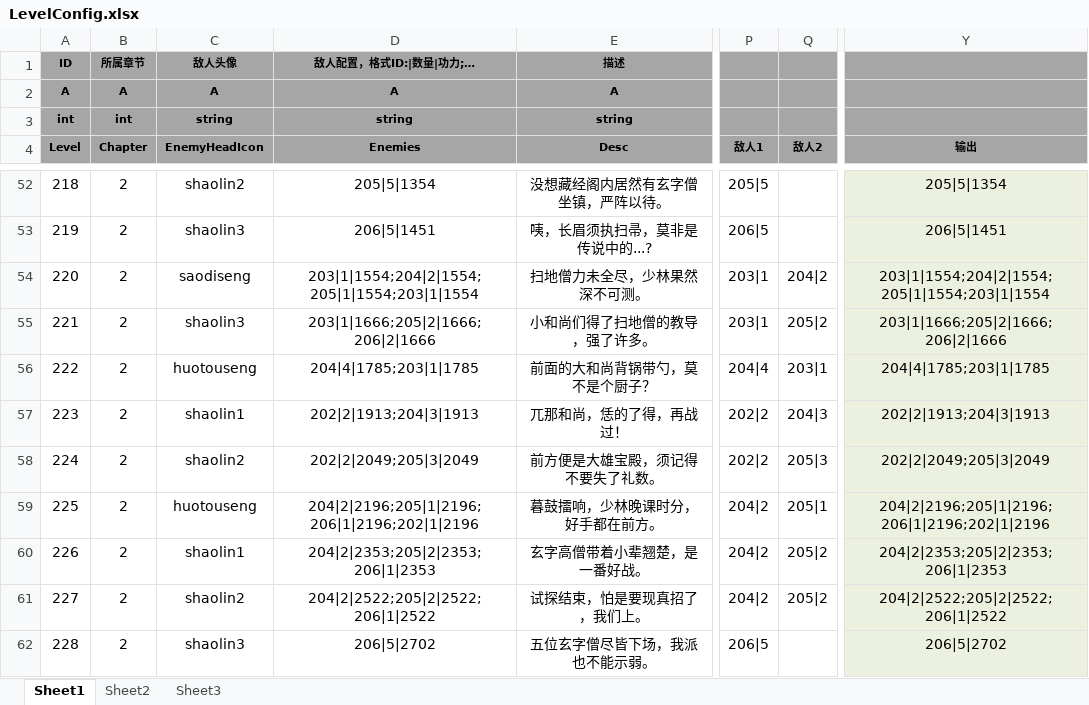
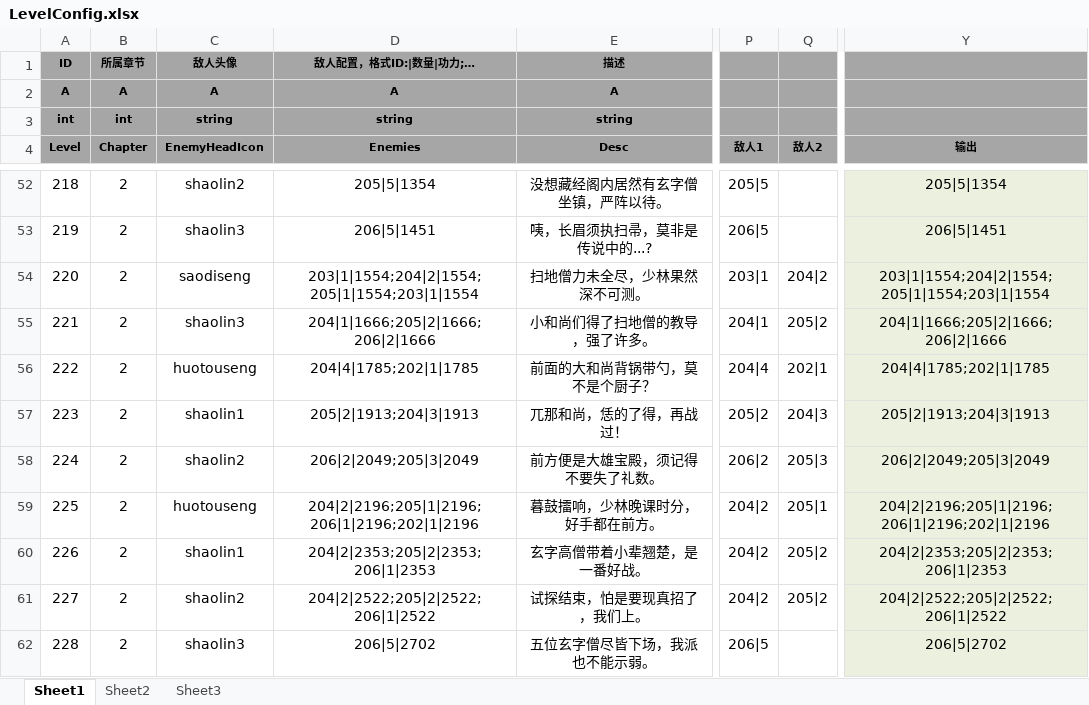
Before and after one commit to tkonexhh/simswordsman, an Excel workbook: Tables/Sources/gameplay/Level/LevelConfig.xlsx, sheet Sheet1, drawn as a sheet; only a part is shown, gaps mark what is left out; values as stored, in another font and other column widths than the file's, no borders; conditional formats not drawn; the diff names each change by its address in the sheet, - before the commit and + after, or states it on an @@ line.

```diff
--- a/Tables/Sources/gameplay/Level/LevelConfig.xlsx (sheet Sheet1)
+++ b/Tables/Sources/gameplay/Level/LevelConfig.xlsx (sheet Sheet1)
-D55 (Enemies): 203|1|1666;205|2|1666;206|2|1666
+D55 (Enemies): 204|1|1666;205|2|1666;206|2|1666
-P55 (敌人1): 203|1
+P55 (敌人1): 204|1
-Y55 (输出): 203|1|1666;205|2|1666;206|2|1666
+Y55 (输出): 204|1|1666;205|2|1666;206|2|1666
-D56 (Enemies): 204|4|1785;203|1|1785
+D56 (Enemies): 204|4|1785;202|1|1785
-Q56 (敌人2): 203|1
+Q56 (敌人2): 202|1
-Y56 (输出): 204|4|1785;203|1|1785
+Y56 (输出): 204|4|1785;202|1|1785
-D57 (Enemies): 202|2|1913;204|3|1913
+D57 (Enemies): 205|2|1913;204|3|1913
-P57 (敌人1): 202|2
+P57 (敌人1): 205|2
-Y57 (输出): 202|2|1913;204|3|1913
+Y57 (输出): 205|2|1913;204|3|1913
-D58 (Enemies): 202|2|2049;205|3|2049
+D58 (Enemies): 206|2|2049;205|3|2049
-P58 (敌人1): 202|2
+P58 (敌人1): 206|2
-Y58 (输出): 202|2|2049;205|3|2049
+Y58 (输出): 206|2|2049;205|3|2049
```
Also changed, not shown: Tables/Sources/gameplay/Kongfu/KongfuAnimationConfig.xlsx.
